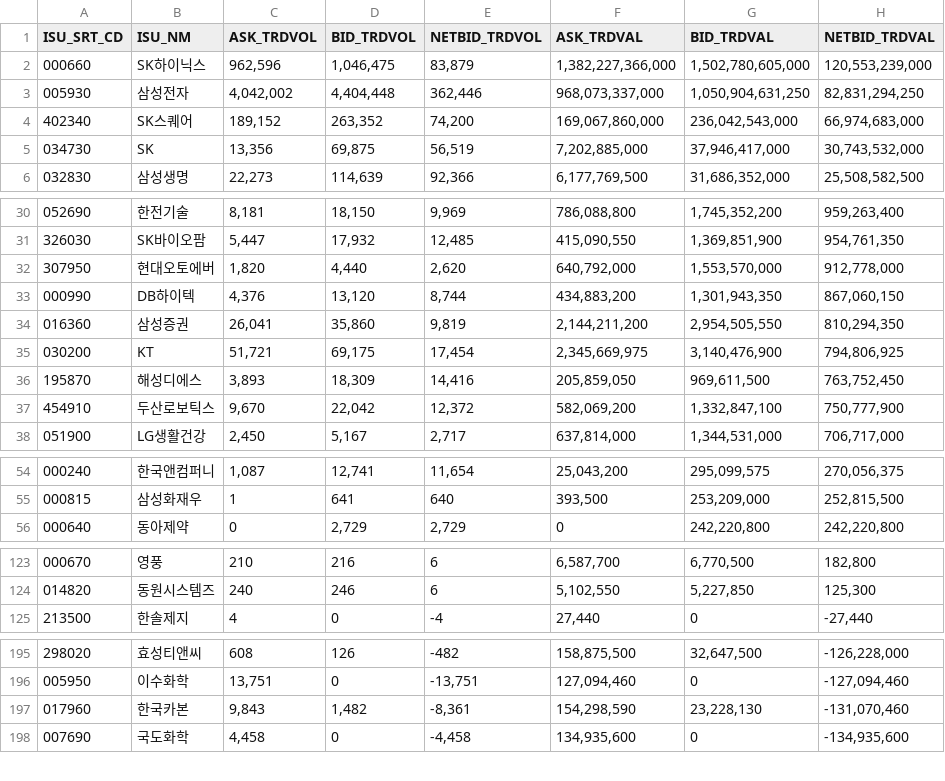
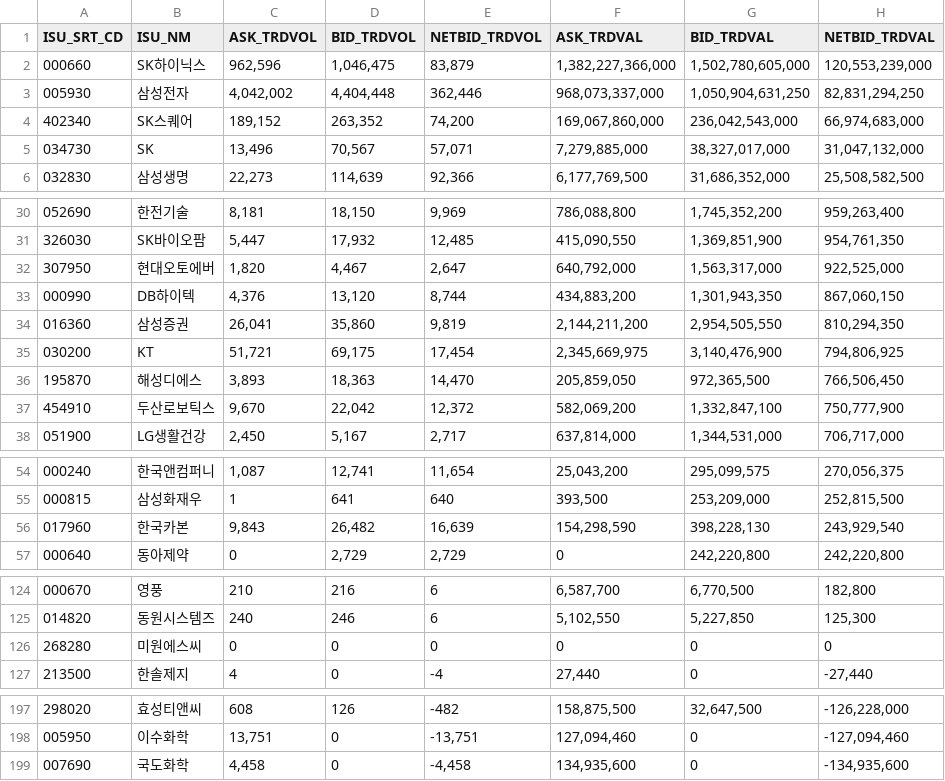
Before and after one commit to pures-lab/kal-flows, a CSV file: data/krx/rank_STK_pension.csv, drawn as a sheet; only a part is shown, gaps mark what is left out; the diff covers the shown part only.

```diff
--- a/data/krx/rank_STK_pension.csv
+++ b/data/krx/rank_STK_pension.csv
@@ -4,3 +4,3 @@
 402340,SK스퀘어,"189,152","263,352","74,200","169,067,860,000","236,042,543,000","66,974,683,000"
-034730,SK,"13,356","69,875","56,519","7,202,885,000","37,946,417,000","30,743,532,000"
+034730,SK,"13,496","70,567","57,071","7,279,885,000","38,327,017,000","31,047,132,000"
 032830,삼성생명,"22,273","114,639","92,366","6,177,769,500","31,686,352,000","25,508,582,500"
@@ -31,3 +31,3 @@
 326030,SK바이오팜,"5,447","17,932","12,485","415,090,550","1,369,851,900","954,761,350"
-307950,현대오토에버,"1,820","4,440","2,620","640,792,000","1,553,570,000","912,778,000"
+307950,현대오토에버,"1,820","4,467","2,647","640,792,000","1,563,317,000","922,525,000"
 000990,DB하이텍,"4,376","13,120","8,744","434,883,200","1,301,943,350","867,060,150"
@@ -35,3 +35,3 @@
 030200,KT,"51,721","69,175","17,454","2,345,669,975","3,140,476,900","794,806,925"
-195870,해성디에스,"3,893","18,309","14,416","205,859,050","969,611,500","763,752,450"
+195870,해성디에스,"3,893","18,363","14,470","205,859,050","972,365,500","766,506,450"
 454910,두산로보틱스,"9,670","22,042","12,372","582,069,200","1,332,847,100","750,777,900"
@@ -55,2 +55,3 @@
 000815,삼성화재우,1,641,640,"393,500","253,209,000","252,815,500"
+017960,한국카본,"9,843","26,482","16,639","154,298,590","398,228,130","243,929,540"
 000640,동아제약,0,"2,729","2,729",0,"242,220,800","242,220,800"
@@ -124,2 +125,3 @@
 014820,동원시스템즈,240,246,6,"5,102,550","5,227,850","125,300"
+268280,미원에스씨,0,0,0,0,0,0
 213500,한솔제지,4,0,-4,"27,440",0,"-27,440"
@@ -196,3 +198,2 @@
 005950,이수화학,"13,751",0,"-13,751","127,094,460",0,"-127,094,460"
-017960,한국카본,"9,843","1,482","-8,361","154,298,590","23,228,130","-131,070,460"
 007690,국도화학,"4,458",0,"-4,458","134,935,600",0,"-134,935,600"
```
Also changed, not shown: 18 edited cells elsewhere in this file, data/009830_naver_trend.csv, data/krx/rank_KSQ_foreign.csv, 45 other files.
